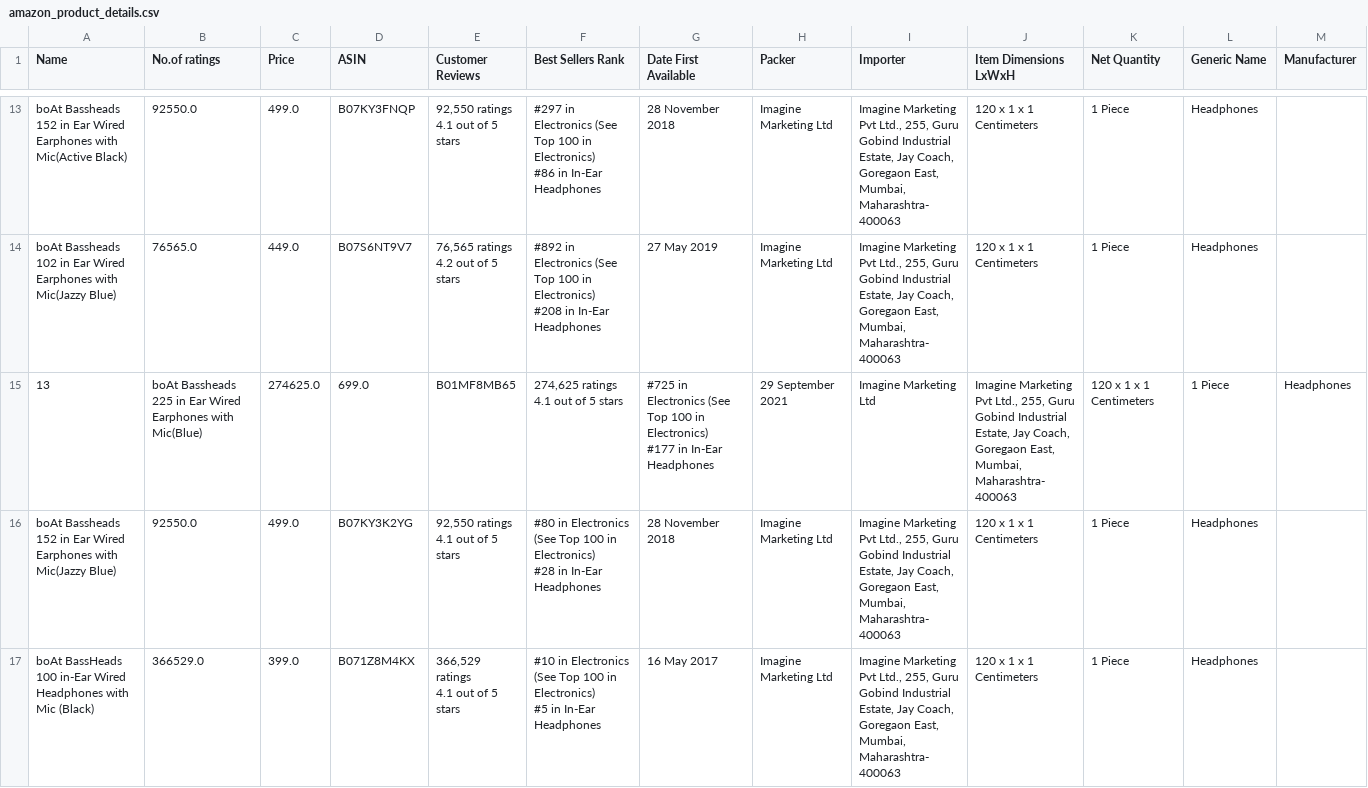
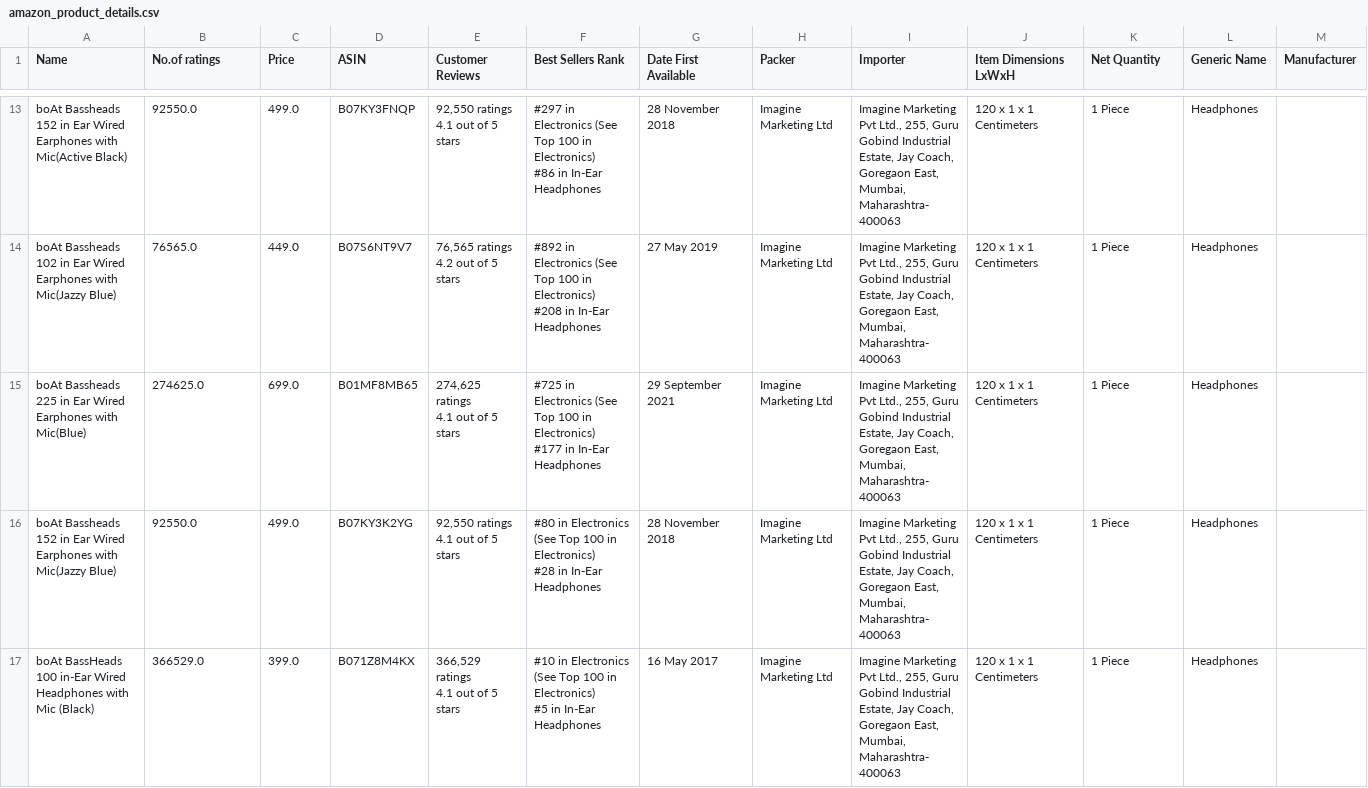
Before and after one commit to JosebinJ/Analysis-of-top-ranked-products-in-Amazon-using-Python-and-Streamlit, a CSV file: amazon_product_details.csv, drawn as a sheet; only a part is shown, gaps mark what is left out; removed rows and columns are numbered as before the commit, all else as after; ↵ is a line break in a cell; the diff names each change by its address in the sheet, - before the commit and + after, or states it on an @@ line.

Commit message:
Update amazon_product_details.csv

```diff
--- a/amazon_product_details.csv
+++ b/amazon_product_details.csv
-row 15: 13 | boAt Bassheads 225 in Ear Wired Earphones with Mic(Blue) | 274625.0 | 699.0 | B01MF8MB65 | 274,625 ratings ↵ 4.1 out of 5 stars | #725 in Electronics (See Top 100 in Electronics) ↵ #177 in In-Ear Headphones | 29 September 2021 | Imagine Marketing Ltd | Imagine Marketing Pvt Ltd., 255, Guru Gobind Industrial Estate, Jay Coach, Goregaon East, Mumbai, Maharashtra- 400063 | 120 x 1 x 1 Centimeters | 1 Piece | Headphones
+row 15: boAt Bassheads 225 in Ear Wired Earphones with Mic(Blue) | 274625.0 | 699.0 | B01MF8MB65 | 274,625 ratings ↵ 4.1 out of 5 stars | #725 in Electronics (See Top 100 in Electronics) ↵ #177 in In-Ear Headphones | 29 September 2021 | Imagine Marketing Ltd | Imagine Marketing Pvt Ltd., 255, Guru Gobind Industrial Estate, Jay Coach, Goregaon East, Mumbai, Maharashtra- 400063 | 120 x 1 x 1 Centimeters | 1 Piece | Headphones
```
